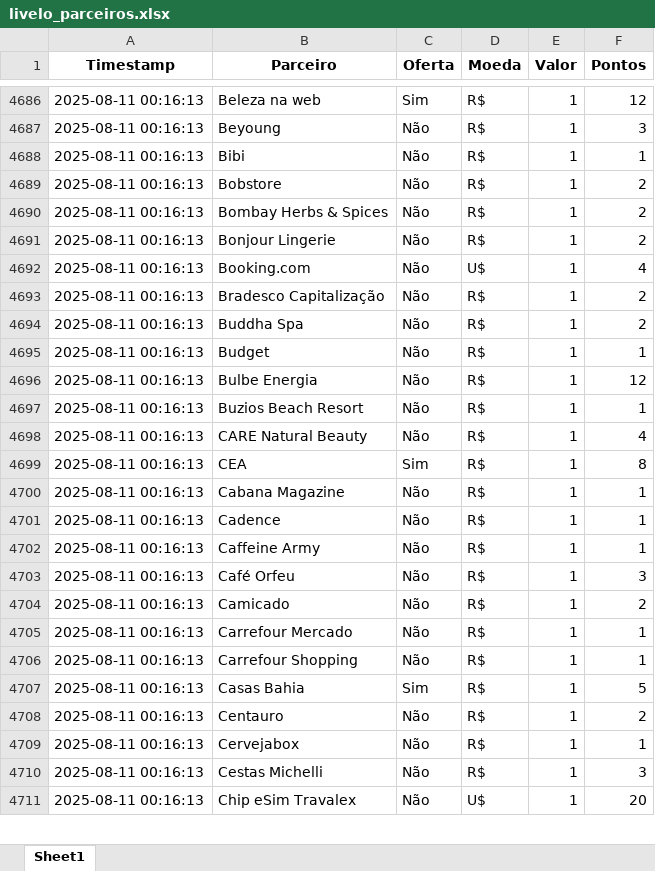
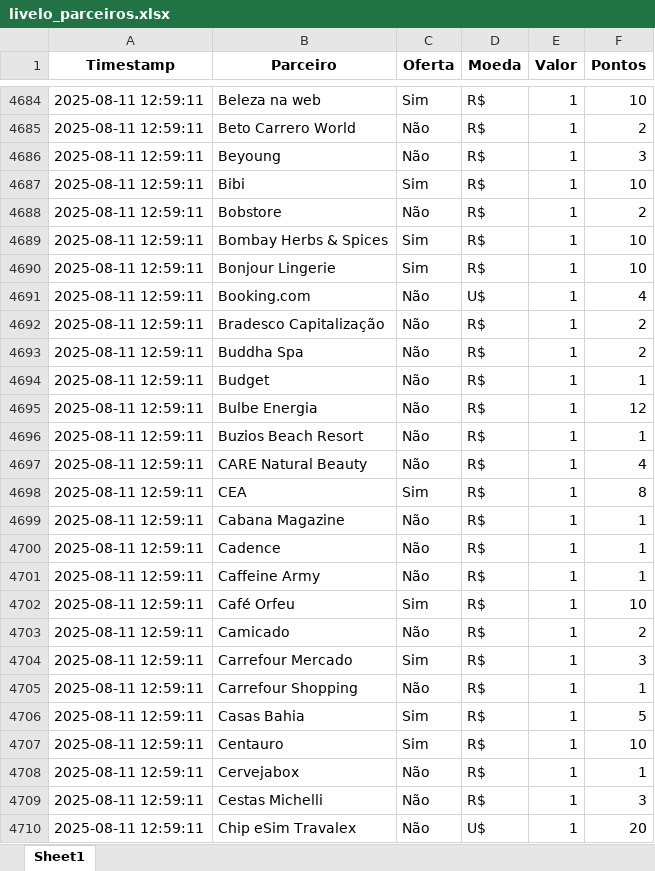
Before and after one commit to gcaressato/livelo_scraper, an Excel workbook: livelo_parceiros.xlsx, sheet Sheet1, drawn as a sheet; only a part is shown, gaps mark what is left out; values as stored, in another font and other column widths than the file's, no borders; addresses are those after the commit; the diff covers the shown part only; the diff names each change by its address in the sheet, - before the commit and + after, or states it on an @@ line.

```diff
--- a/livelo_parceiros.xlsx (sheet Sheet1)
+++ b/livelo_parceiros.xlsx (sheet Sheet1)
-A4684 (Timestamp): 2025-08-11 00:16:13
+A4684 (Timestamp): 2025-08-11 12:59:11
-F4684 (Pontos): 12
+F4684 (Pontos): 10
+row 4685: 2025-08-11 12:59:11 | Beto Carrero World | Não | R$ | 1 | 2
-A4686:A4710 (Timestamp): 2025-08-11 00:16:13
+A4686:A4710 (Timestamp): 2025-08-11 12:59:11
-C4687 (Oferta): Não
+C4687 (Oferta): Sim
-F4687 (Pontos): 1
+F4687 (Pontos): 10
-C4689:C4690 (Oferta): Não
+C4689:C4690 (Oferta): Sim
-F4689:F4690 (Pontos): 2
+F4689:F4690 (Pontos): 10
-C4702 (Oferta): Não
+C4702 (Oferta): Sim
-F4702 (Pontos): 3
+F4702 (Pontos): 10
-C4704 (Oferta): Não
+C4704 (Oferta): Sim
-F4704 (Pontos): 1
+F4704 (Pontos): 3
-C4707 (Oferta): Não
+C4707 (Oferta): Sim
-F4707 (Pontos): 2
+F4707 (Pontos): 10
```
Also changed, not shown: 2 added rows, 2 removed rows and 354 edited cells elsewhere in this sheet, 4 other files.
